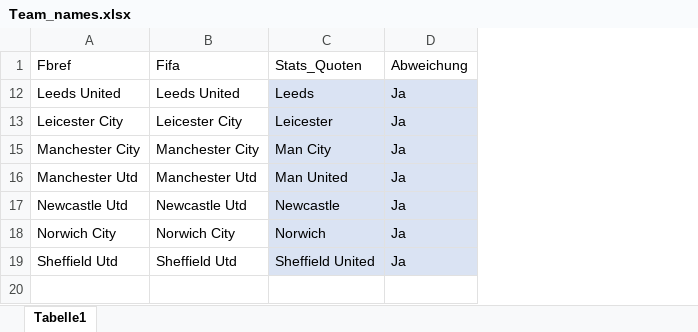
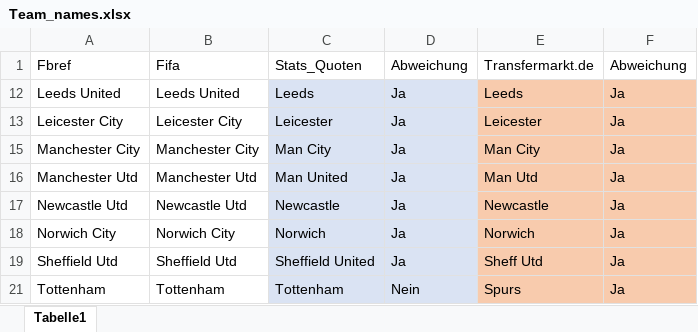
Before and after one commit to Giuliano99/Masterarbeit, an Excel workbook: Team_names.xlsx, sheet Tabelle1, drawn as a sheet; values as stored, in another font and other column widths than the file's, no borders; the diff names each change by its address in the sheet, - before the commit and + after, or states it on an @@ line.

Commit message:
scrape transfermarkt done

```diff
--- a/Team_names.xlsx (sheet Tabelle1)
+++ b/Team_names.xlsx (sheet Tabelle1)
+column E, rows 1-19: Transfermarkt.de | Leeds | Leicester | Man City | Man Utd | Newcastle | Norwich | Sheff Utd
+column F, rows 1-19: Abweichung | Ja | Ja | Ja | Ja | Ja | Ja | Ja
+row 21: Tottenham | Tottenham | Tottenham | Nein | Spurs | Ja
```
Also changed, not shown: hidden cells, 2 other files.
